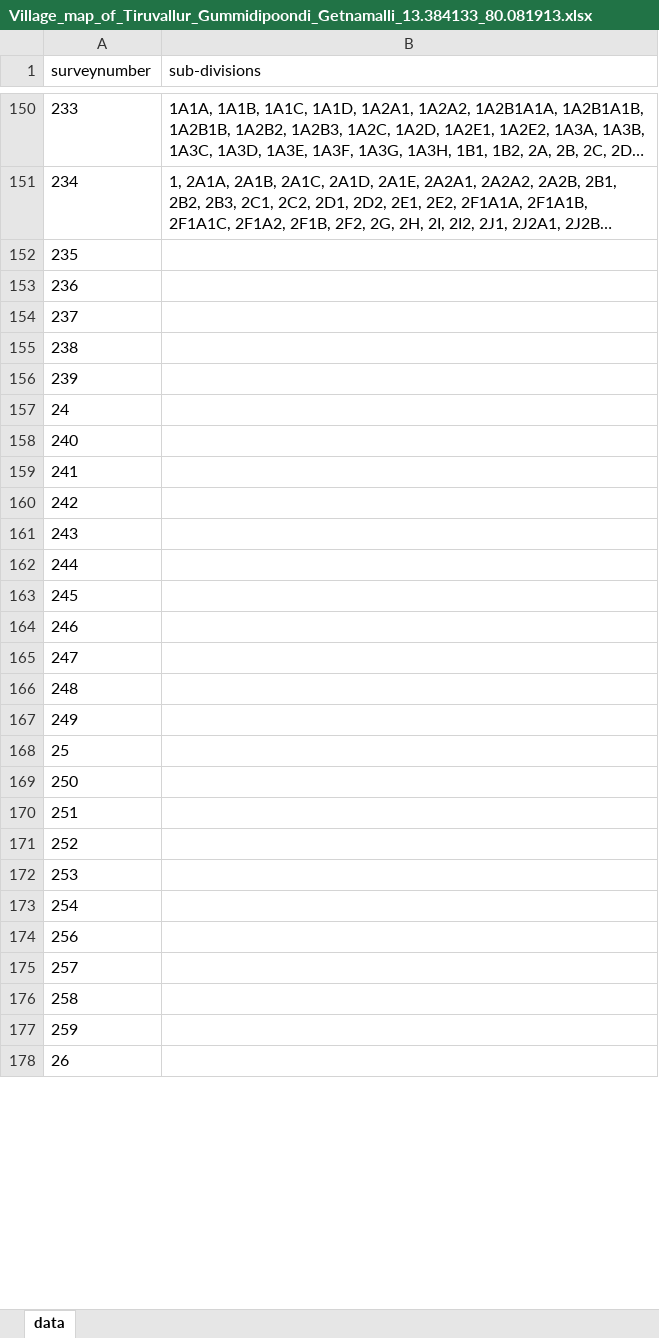
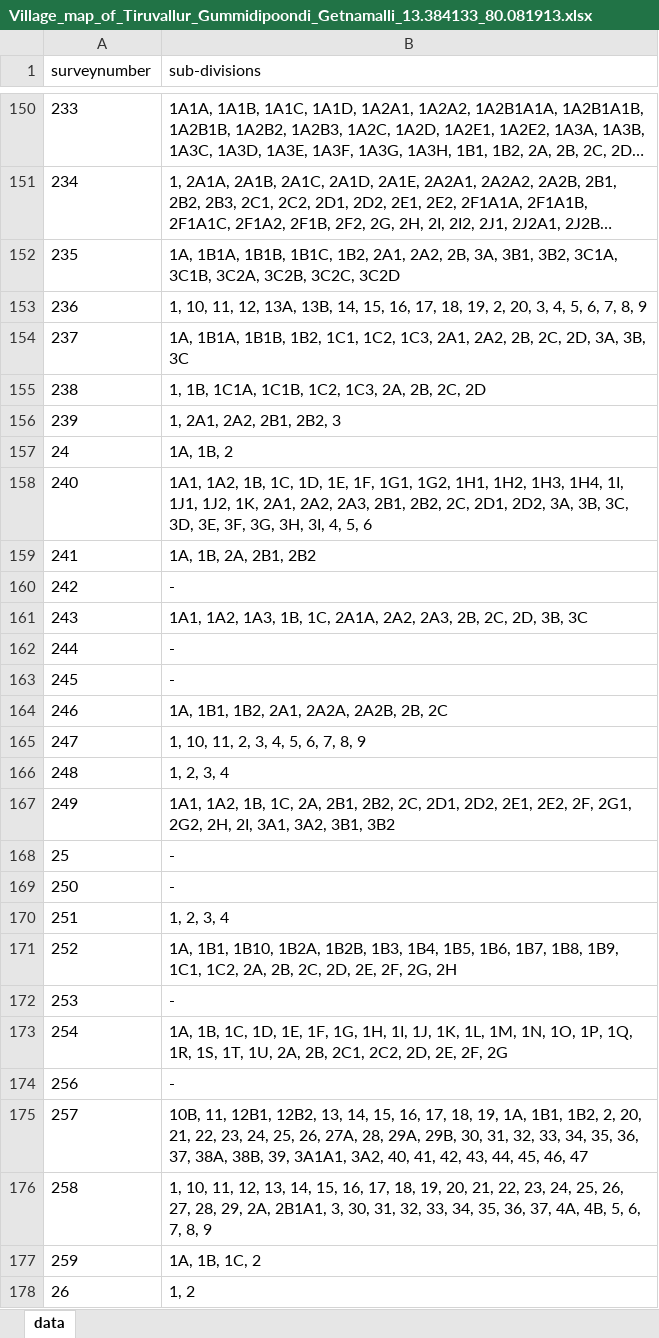
Before and after one commit to sivaramanRW/scraper-glv, an Excel workbook: out/Village_map_of_Tiruvallur_Gummidipoondi_Getnamalli_13.384133_80.081913.xlsx, sheet data, drawn as a sheet; only a part is shown, gaps mark what is left out; long unchanged cells end in …; values as stored, in another font and other column widths than the file's, no borders; the diff covers the shown part only; the diff names each change by its address in the sheet, - before the commit and + after, or states it on an @@ line.

Commit message:
progress: 74 village workbooks (sivaramans-llin 2026-10-10T22:50:00Z)

```diff
--- a/out/Village_map_of_Tiruvallur_Gummidipoondi_Getnamalli_13.384133_80.081913.xlsx (sheet data)
+++ b/out/Village_map_of_Tiruvallur_Gummidipoondi_Getnamalli_13.384133_80.081913.xlsx (sheet data)
-B152 (sub-divisions): (empty)
+B152 (sub-divisions): 1A, 1B1A, 1B1B, 1B1C, 1B2, 2A1, 2A2, 2B, 3A, 3B1, 3B2, 3C1A, 3C1B, 3C2A, 3C2B, 3C2C, 3C2D
-B153 (sub-divisions): (empty)
+B153 (sub-divisions): 1, 10, 11, 12, 13A, 13B, 14, 15, 16, 17, 18, 19, 2, 20, 3, 4, 5, 6, 7, 8, 9
-B154 (sub-divisions): (empty)
+B154 (sub-divisions): 1A, 1B1A, 1B1B, 1B2, 1C1, 1C2, 1C3, 2A1, 2A2, 2B, 2C, 2D, 3A, 3B, 3C
-B155 (sub-divisions): (empty)
+B155 (sub-divisions): 1, 1B, 1C1A, 1C1B, 1C2, 1C3, 2A, 2B, 2C, 2D
-B156 (sub-divisions): (empty)
+B156 (sub-divisions): 1, 2A1, 2A2, 2B1, 2B2, 3
-B157 (sub-divisions): (empty)
+B157 (sub-divisions): 1A, 1B, 2
-B158 (sub-divisions): (empty)
+B158 (sub-divisions): 1A1, 1A2, 1B, 1C, 1D, 1E, 1F, 1G1, 1G2, 1H1, 1H2, 1H3, 1H4, 1I, 1J1, 1J2, 1K, 2A1, 2A2, 2A3, 2B1, 2B2, 2C, 2D1, 2D2, 3A, 3B, 3C, 3D, 3E, 3F, 3G, 3H, 3I, 4, 5, 6
-B159 (sub-divisions): (empty)
+B159 (sub-divisions): 1A, 1B, 2A, 2B1, 2B2
-B160 (sub-divisions): (empty)
+B160 (sub-divisions): -
-B161 (sub-divisions): (empty)
+B161 (sub-divisions): 1A1, 1A2, 1A3, 1B, 1C, 2A1A, 2A2, 2A3, 2B, 2C, 2D, 3B, 3C
-B162:B163 (sub-divisions): (empty)
+B162:B163 (sub-divisions): -
-B164 (sub-divisions): (empty)
+B164 (sub-divisions): 1A, 1B1, 1B2, 2A1, 2A2A, 2A2B, 2B, 2C
-B165 (sub-divisions): (empty)
+B165 (sub-divisions): 1, 10, 11, 2, 3, 4, 5, 6, 7, 8, 9
-B166 (sub-divisions): (empty)
+B166 (sub-divisions): 1, 2, 3, 4
-B167 (sub-divisions): (empty)
+B167 (sub-divisions): 1A1, 1A2, 1B, 1C, 2A, 2B1, 2B2, 2C, 2D1, 2D2, 2E1, 2E2, 2F, 2G1, 2G2, 2H, 2I, 3A1, 3A2, 3B1, 3B2
-B168:B169 (sub-divisions): (empty)
+B168:B169 (sub-divisions): -
-B170 (sub-divisions): (empty)
+B170 (sub-divisions): 1, 2, 3, 4
-B171 (sub-divisions): (empty)
+B171 (sub-divisions): 1A, 1B1, 1B10, 1B2A, 1B2B, 1B3, 1B4, 1B5, 1B6, 1B7, 1B8, 1B9, 1C1, 1C2, 2A, 2B, 2C, 2D, 2E, 2F, 2G, 2H
-B172 (sub-divisions): (empty)
+B172 (sub-divisions): -
-B173 (sub-divisions): (empty)
+B173 (sub-divisions): 1A, 1B, 1C, 1D, 1E, 1F, 1G, 1H, 1I, 1J, 1K, 1L, 1M, 1N, 1O, 1P, 1Q, 1R, 1S, 1T, 1U, 2A, 2B, 2C1, 2C2, 2D, 2E, 2F, 2G
-B174 (sub-divisions): (empty)
+B174 (sub-divisions): -
-B175 (sub-divisions): (empty)
+B175 (sub-divisions): 10B, 11, 12B1, 12B2, 13, 14, 15, 16, 17, 18, 19, 1A, 1B1, 1B2, 2, 20, 21, 22, 23, 24, 25, 26, 27A, 28, 29A, 29B, 30, 31, 32, 33, 34, 35, 36, 37, 38A, 38B, 39, 3A1A1, 3A2, 40, 41, 42, 43, 44, 45, 46, 47
-B176 (sub-divisions): (empty)
+B176 (sub-divisions): 1, 10, 11, 12, 13, 14, 15, 16, 17, 18, 19, 20, 21, 22, 23, 24, 25, 26, 27, 28, 29, 2A, 2B1A1, 3, 30, 31, 32, 33, 34, 35, 36, 37, 4A, 4B, 5, 6, 7, 8, 9
-B177 (sub-divisions): (empty)
+B177 (sub-divisions): 1A, 1B, 1C, 2
-B178 (sub-divisions): (empty)
+B178 (sub-divisions): 1, 2
```
Also changed, not shown: 58 edited cells elsewhere in this sheet, out/Village_map_of_Tiruvallur_Gummidipoondi_Arambakkam_13.528696_80.064099.xlsx, out/Village_map_of_Tiruvallur_Gummidipoondi_Medipalayam_13.494027_80.117333.xlsx, 3 other files.
